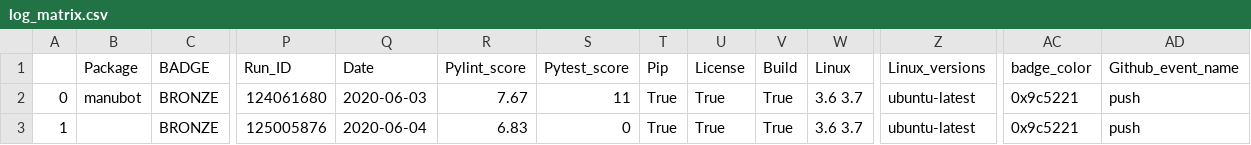
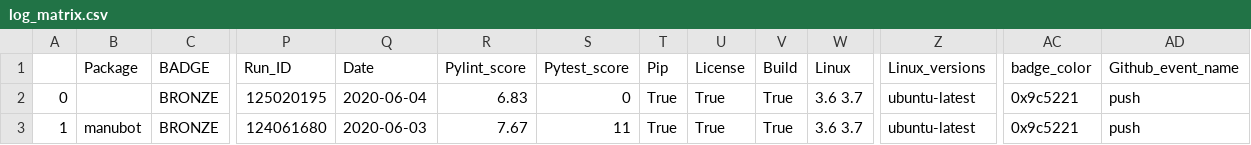
Before and after one commit to benstear/biopypir_logs, a CSV file: log_matrix.csv, drawn as a sheet; only a part is shown, gaps mark what is left out; removed rows and columns are numbered as before the commit, all else as after; rows hold the shown columns only; the diff names each change by its address in the sheet, - before the commit and + after, or states it on an @@ line.

Commit message:
Commit scedar workflow run # 462  (SUCCESS)

```diff
--- a/log_matrix.csv
+++ b/log_matrix.csv
+row 2: 0 |  | BRONZE | 125020195 | 2020-06-04 | 6.83 | 0 | True | True | True | 3.6 3.7 | ubuntu-latest | 0x9c5221 | push
-A3: 0
+A3: 1
-row 3: 1 |  | BRONZE | 125005876 | 2020-06-04 | 6.83 | 0 | True | True | True | 3.6 3.7 | ubuntu-latest | 0x9c5221 | push
```
Also changed, not shown: 3 other files.
